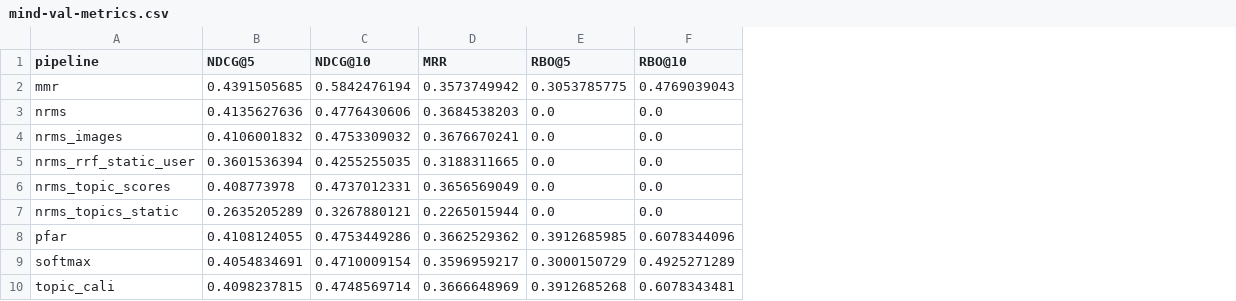
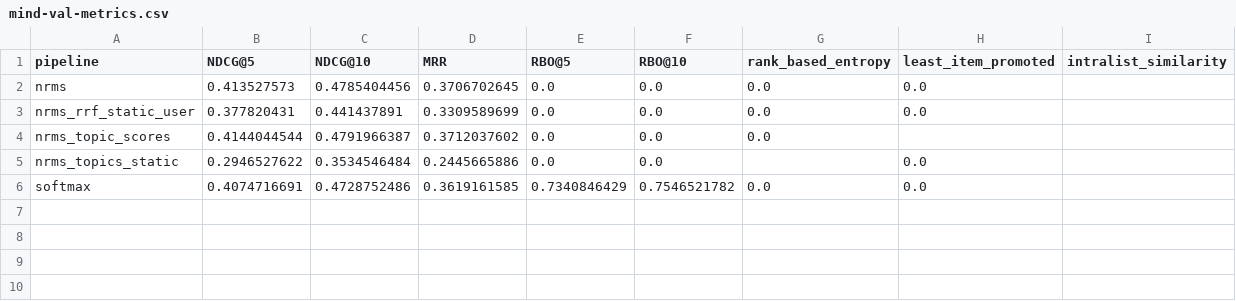
Before and after one commit to CCRI-POPROX/poprox-recommender, a CSV file: outputs/mind-val-metrics.csv, drawn as a sheet; removed rows and columns are numbered as before the commit, all else as after; the diff names each change by its address in the sheet, - before the commit and + after, or states it on an @@ line.

```diff
--- a/outputs/mind-val-metrics.csv
+++ b/outputs/mind-val-metrics.csv
+column G (rank_based_entropy), rows 2-6: 0.0 | 0.0 | 0.0 |  | 0.0
+column H (least_item_promoted), rows 2-6: 0.0 | 0.0 |  | 0.0 | 0.0
+column I (intralist_similarity), empty
-row 2: mmr | 0.4391505685 | 0.5842476194 | 0.3573749942 | 0.3053785775 | 0.4769039043
-B2 (NDCG@5): 0.4135627636
+B2 (NDCG@5): 0.413527573
-C2 (NDCG@10): 0.4776430606
+C2 (NDCG@10): 0.4785404456
-D2 (MRR): 0.3684538203
+D2 (MRR): 0.3706702645
-row 4: nrms_images | 0.4106001832 | 0.4753309032 | 0.3676670241 | 0.0 | 0.0
-B3 (NDCG@5): 0.3601536394
+B3 (NDCG@5): 0.377820431
-C3 (NDCG@10): 0.4255255035
+C3 (NDCG@10): 0.441437891
-D3 (MRR): 0.3188311665
+D3 (MRR): 0.3309589699
-B4 (NDCG@5): 0.408773978
+B4 (NDCG@5): 0.4144044544
-C4 (NDCG@10): 0.4737012331
+C4 (NDCG@10): 0.4791966387
-D4 (MRR): 0.3656569049
+D4 (MRR): 0.3712037602
-B5 (NDCG@5): 0.2635205289
+B5 (NDCG@5): 0.2946527622
-C5 (NDCG@10): 0.3267880121
+C5 (NDCG@10): 0.3534546484
-D5 (MRR): 0.2265015944
+D5 (MRR): 0.2445665886
-row 8: pfar | 0.4108124055 | 0.4753449286 | 0.3662529362 | 0.3912685985 | 0.6078344096
-B6 (NDCG@5): 0.4054834691
+B6 (NDCG@5): 0.4074716691
-C6 (NDCG@10): 0.4710009154
+C6 (NDCG@10): 0.4728752486
-D6 (MRR): 0.3596959217
+D6 (MRR): 0.3619161585
-E6 (RBO@5): 0.3000150729
+E6 (RBO@5): 0.7340846429
-F6 (RBO@10): 0.4925271289
+F6 (RBO@10): 0.7546521782
-row 10: topic_cali | 0.4098237815 | 0.4748569714 | 0.3666648969 | 0.3912685268 | 0.6078343481
```
Also changed, not shown: outputs/mind-val-tasks.csv, 8 other files.
